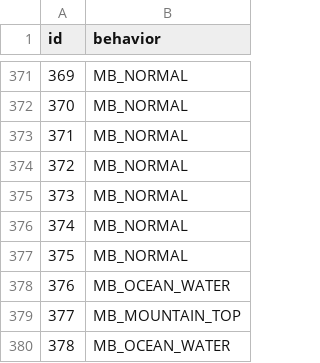
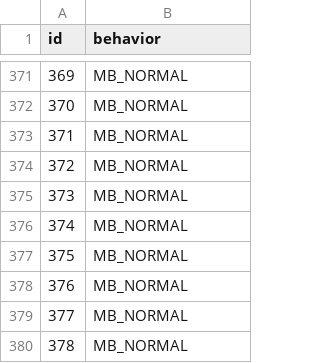
Before and after one commit to RubyRaven6/pokemon-recaptured, a CSV file: data/tilesets/tileset-sources/secondary/dewford/attributes.csv, drawn as a sheet; only a part is shown, gaps mark what is left out.

Commit message:
corrected metatile behaviors

```diff
--- a/data/tilesets/tileset-sources/secondary/dewford/attributes.csv
+++ b/data/tilesets/tileset-sources/secondary/dewford/attributes.csv
@@ -377,4 +377,4 @@ id,behavior
 375,MB_NORMAL
-376,MB_OCEAN_WATER
-377,MB_MOUNTAIN_TOP
-378,MB_OCEAN_WATER
+376,MB_NORMAL
+377,MB_NORMAL
+378,MB_NORMAL
```
Also changed, not shown: 1 other file.
